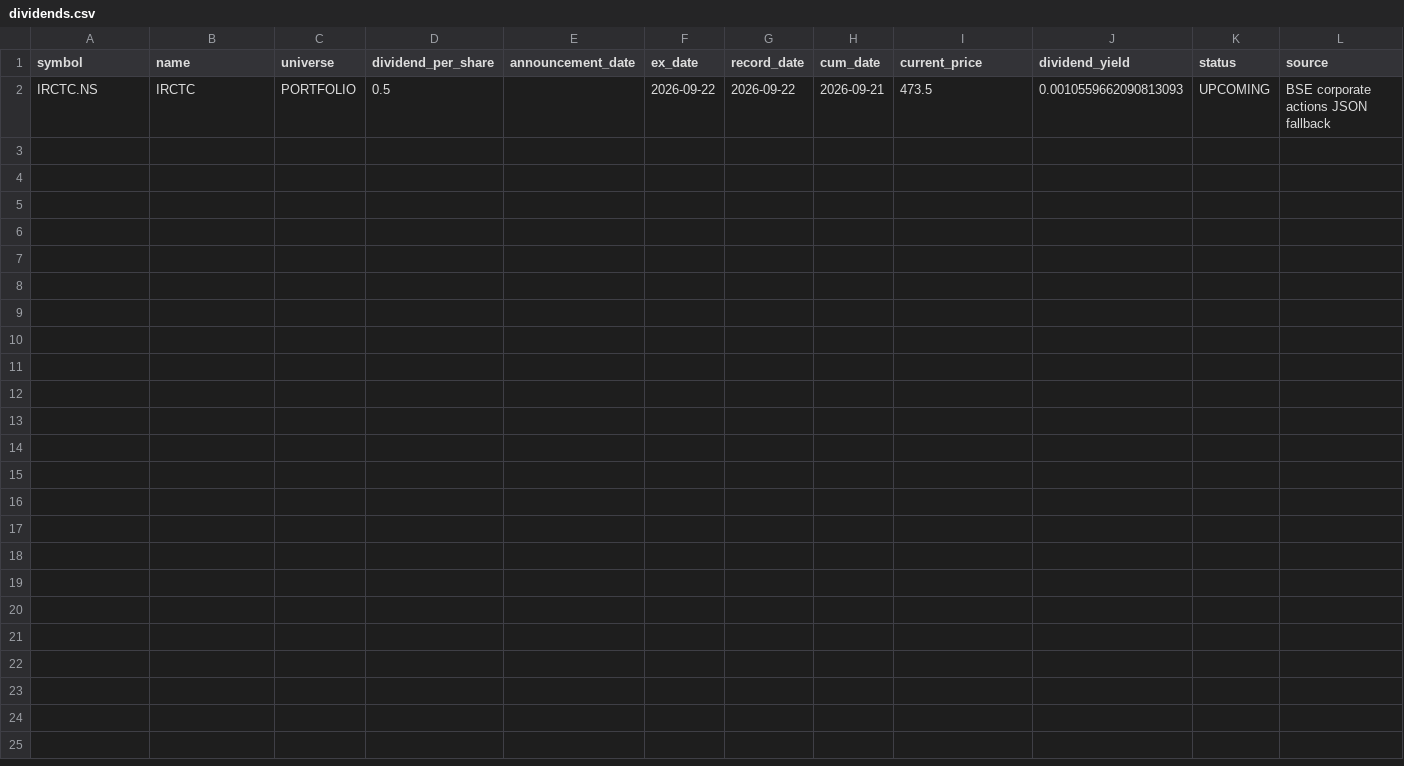
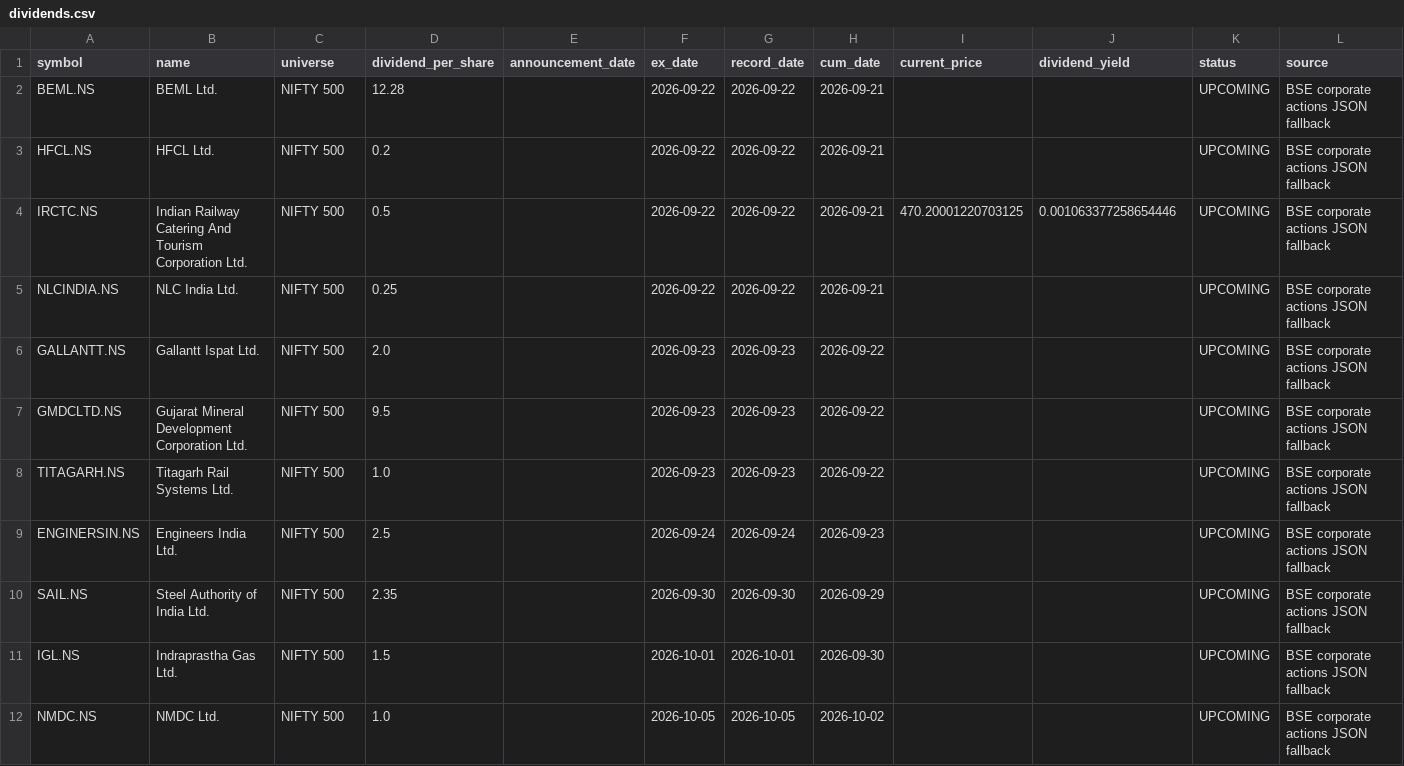
Before and after one commit to vishwasgarg5/portfolio, a CSV file: data/dividends.csv, drawn as a sheet.

```diff
--- a/data/dividends.csv
+++ b/data/dividends.csv
@@ -1,2 +1,12 @@
 symbol,name,universe,dividend_per_share,announcement_date,ex_date,record_date,cum_date,current_price,dividend_yield,status,source
-IRCTC.NS,IRCTC,PORTFOLIO,0.5,,2026-09-22,2026-09-22,2026-09-21,473.5,0.0010559662090813093,UPCOMING,BSE corporate actions JSON fallback
+BEML.NS,BEML Ltd.,NIFTY 500,12.28,,2026-09-22,2026-09-22,2026-09-21,,,UPCOMING,BSE corporate actions JSON fallback
+HFCL.NS,HFCL Ltd.,NIFTY 500,0.2,,2026-09-22,2026-09-22,2026-09-21,,,UPCOMING,BSE corporate actions JSON fallback
+IRCTC.NS,Indian Railway Catering And Tourism Corporation Ltd.,NIFTY 500,0.5,,2026-09-22,2026-09-22,2026-09-21,470.20001220703125,0.001063377258654446,UPCOMING,BSE corporate actions JSON fallback
+NLCINDIA.NS,NLC India Ltd.,NIFTY 500,0.25,,2026-09-22,2026-09-22,2026-09-21,,,UPCOMING,BSE corporate actions JSON fallback
+GALLANTT.NS,Gallantt Ispat Ltd.,NIFTY 500,2.0,,2026-09-23,2026-09-23,2026-09-22,,,UPCOMING,BSE corporate actions JSON fallback
+GMDCLTD.NS,Gujarat Mineral Development Corporation Ltd.,NIFTY 500,9.5,,2026-09-23,2026-09-23,2026-09-22,,,UPCOMING,BSE corporate actions JSON fallback
+TITAGARH.NS,Titagarh Rail Systems Ltd.,NIFTY 500,1.0,,2026-09-23,2026-09-23,2026-09-22,,,UPCOMING,BSE corporate actions JSON fallback
+ENGINERSIN.NS,Engineers India Ltd.,NIFTY 500,2.5,,2026-09-24,2026-09-24,2026-09-23,,,UPCOMING,BSE corporate actions JSON fallback
+SAIL.NS,Steel Authority of India Ltd.,NIFTY 500,2.35,,2026-09-30,2026-09-30,2026-09-29,,,UPCOMING,BSE corporate actions JSON fallback
+IGL.NS,Indraprastha Gas Ltd.,NIFTY 500,1.5,,2026-10-01,2026-10-01,2026-09-30,,,UPCOMING,BSE corporate actions JSON fallback
+NMDC.NS,NMDC Ltd.,NIFTY 500,1.0,,2026-10-05,2026-10-05,2026-10-02,,,UPCOMING,BSE corporate actions JSON fallback
```
Also changed, not shown: data/IRCTC_NS.csv, predictions/averaging_learning.csv, 26 other files.
